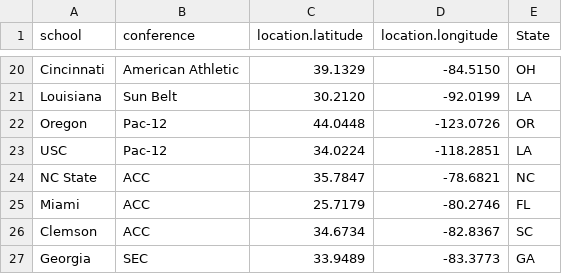
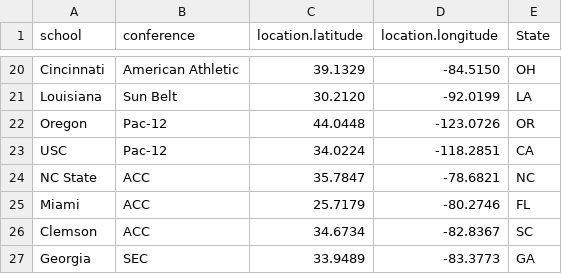
Before and after one commit to rithvikb/320FinalProject, a CSV file: FinalProject/location_data.csv, drawn as a sheet; only a part is shown, gaps mark what is left out.

```diff
--- a/FinalProject/location_data.csv
+++ b/FinalProject/location_data.csv
@@ -22,3 +22,3 @@ Louisiana,Sun Belt,30.2120,-92.0199,LA
 Oregon,Pac-12,44.0448,-123.0726,OR
-USC,Pac-12,34.0224,-118.2851,LA
+USC,Pac-12,34.0224,-118.2851,CA
 NC State,ACC,35.7847,-78.6821,NC
```
Also changed, not shown: 3 other files.
